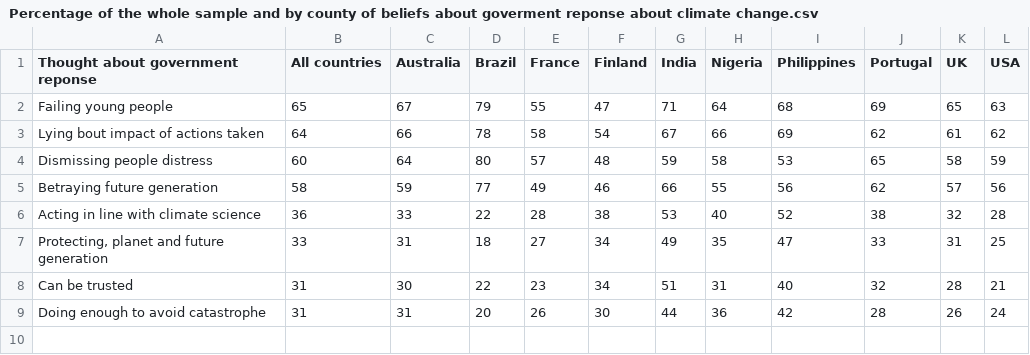
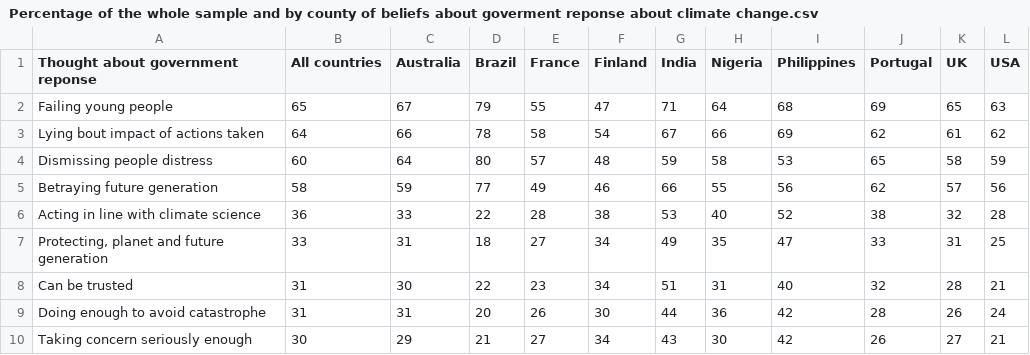
Before and after one commit to giagia2002123/Data_Visualization_Project, a CSV file: Datasets/Percentage of the whole sample and by county of beliefs about goverment reponse about climate change.csv, drawn as a sheet.

```diff
--- a/Datasets/Percentage of the whole sample and by county of beliefs about goverment reponse about climate change.csv
+++ b/Datasets/Percentage of the whole sample and by county of beliefs about goverment reponse about climate change.csv
@@ -9 +9,2 @@ Can be trusted,31,30,22,23,34,51,31,40,32,28,21
 Doing enough to avoid catastrophe,31,31,20,26,30,44,36,42,28,26,24
+Taking concern seriously enough,30,29,21,27,34,43,30,42,26,27,21
```
Also changed, not shown: 1 other file.
